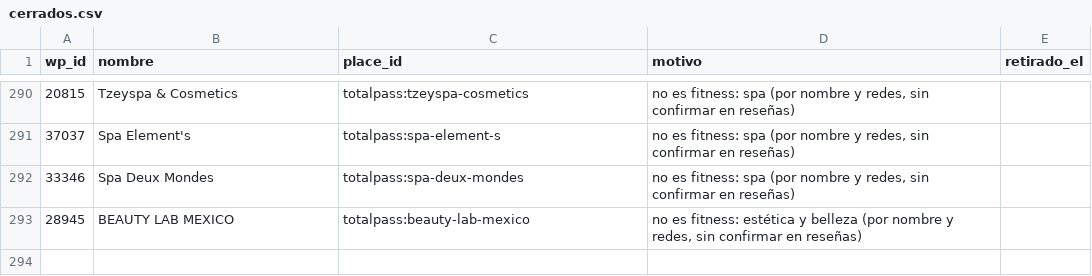
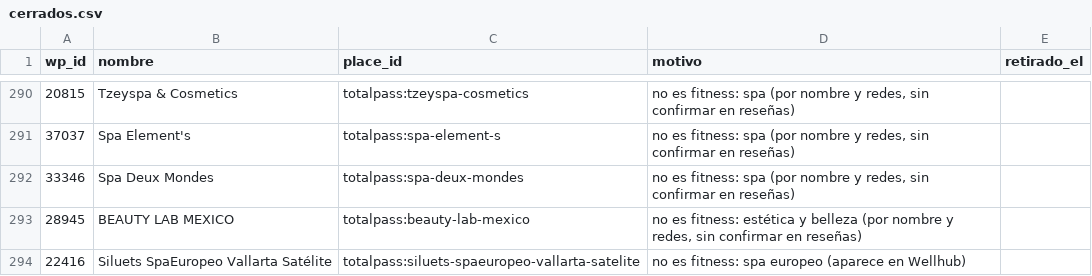
Before and after one commit to moikirsch/gyms52-d, a CSV file: data/cerrados.csv, drawn as a sheet; only a part is shown, gaps mark what is left out.

```diff
--- a/data/cerrados.csv
+++ b/data/cerrados.csv
@@ -293 +293,2 @@ wp_id,nombre,place_id,motivo,retirado_el
 28945,BEAUTY LAB MEXICO,totalpass:beauty-lab-mexico,"no es fitness: estética y belleza (por nombre y redes, sin confirmar en reseñas)",
+22416,Siluets SpaEuropeo Vallarta Satélite,totalpass:siluets-spaeuropeo-vallarta-satelite,no es fitness: spa europeo (aparece en Wellhub),
```
Also changed, not shown: data/retirar.csv, 4 other files.
